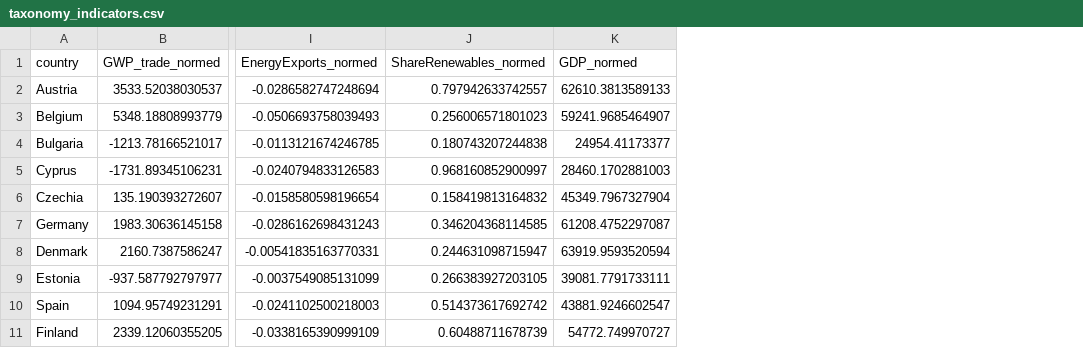
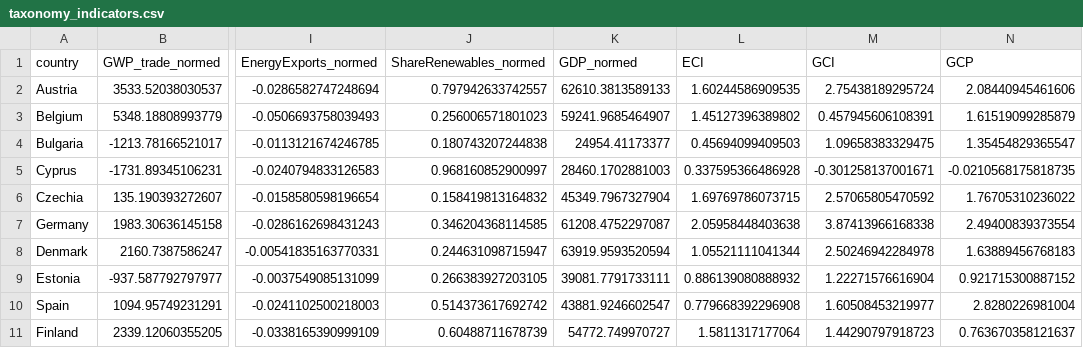
Before and after one commit to graebnerc/ecol-taxonomy, a CSV file: data/tidy/taxonomy_indicators.csv, drawn as a sheet; only a part is shown, gaps mark what is left out; the diff names each change by its address in the sheet, - before the commit and + after, or states it on an @@ line.

```diff
--- a/data/tidy/taxonomy_indicators.csv
+++ b/data/tidy/taxonomy_indicators.csv
+column L (ECI), rows 2-11: 1.60244586909535 | 1.45127396389802 | 0.45694099409503 | 0.337595366486928 | 1.69769786073715 | 2.05958448403638 | 1.05521111041344 | 0.886139080888932 | 0.779668392296908 | 1.5811317177064
+column M (GCI), rows 2-11: 2.75438189295724 | 0.457945606108391 | 1.09658383329475 | -0.301258137001671 | 2.57065805470592 | 3.87413966168338 | 2.50246942284978 | 1.22271576616904 | 1.60508453219977 | 1.44290797918723
+column N (GCP), rows 2-11: 2.08440945461606 | 1.61519099285879 | 1.35454829365547 | -0.0210568175818735 | 1.76705310236022 | 2.49400839373554 | 1.63889456768183 | 0.921715300887152 | 2.8280226981004 | 0.763670358121637
```
Also changed, not shown: 9 other files.
